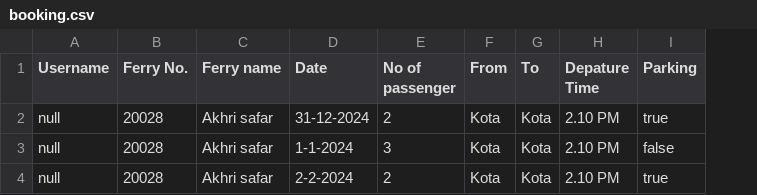
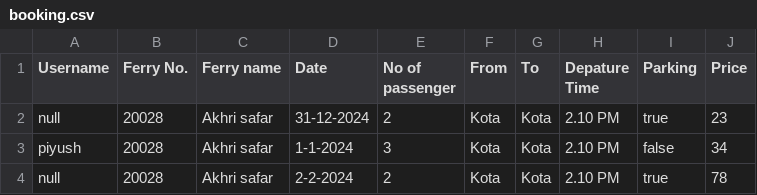
Before and after one commit to PiyushJT/Ferry-Ticket_Booking_JAVA, a CSV file: Data/booking.csv, drawn as a sheet; the diff names each change by its address in the sheet, - before the commit and + after, or states it on an @@ line.

```diff
--- a/Data/booking.csv
+++ b/Data/booking.csv
+column J (Price), rows 2-4: 23 | 34 | 78
-A3 (Username): null
+A3 (Username): piyush
```
Also changed, not shown: 1 other file.
